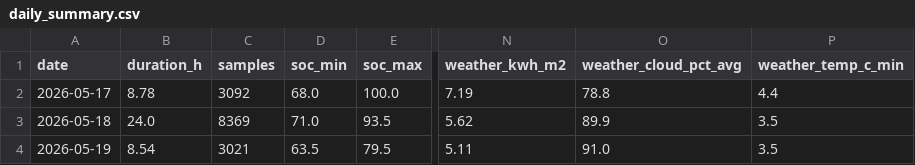
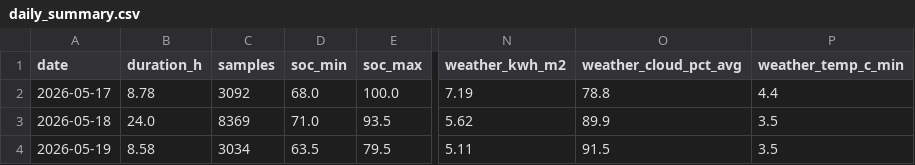
Before and after one commit to kaanow/volthium_reader, a CSV file: data/daily_summary.csv, drawn as a sheet; only a part is shown, gaps mark what is left out; the diff names each change by its address in the sheet, - before the commit and + after, or states it on an @@ line.

```diff
--- a/data/daily_summary.csv
+++ b/data/daily_summary.csv
-B4 (duration_h): 8.54
+B4 (duration_h): 8.58
-C4 (samples): 3021
+C4 (samples): 3034
-O4 (weather_cloud_pct_avg): 91.0
+O4 (weather_cloud_pct_avg): 91.5
```
Also changed, not shown: data/weather.csv, 5 other files.
